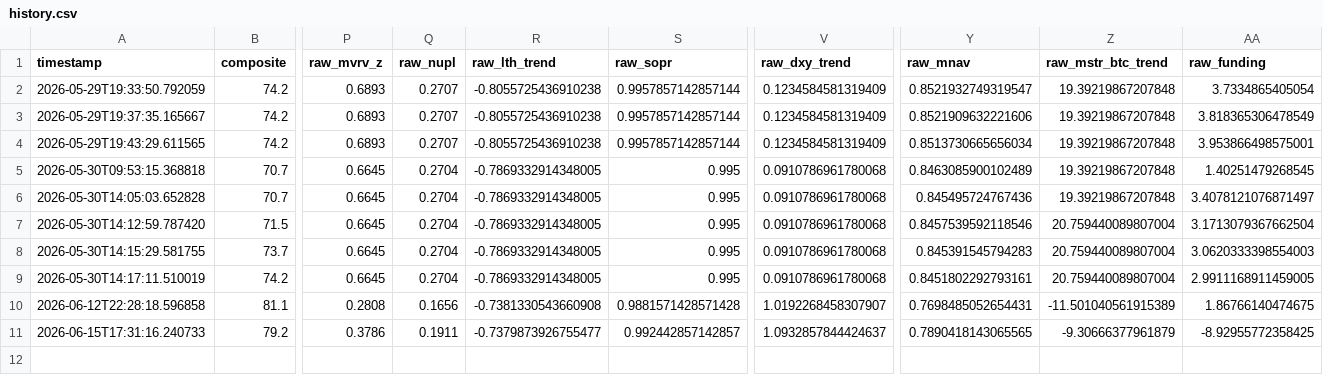
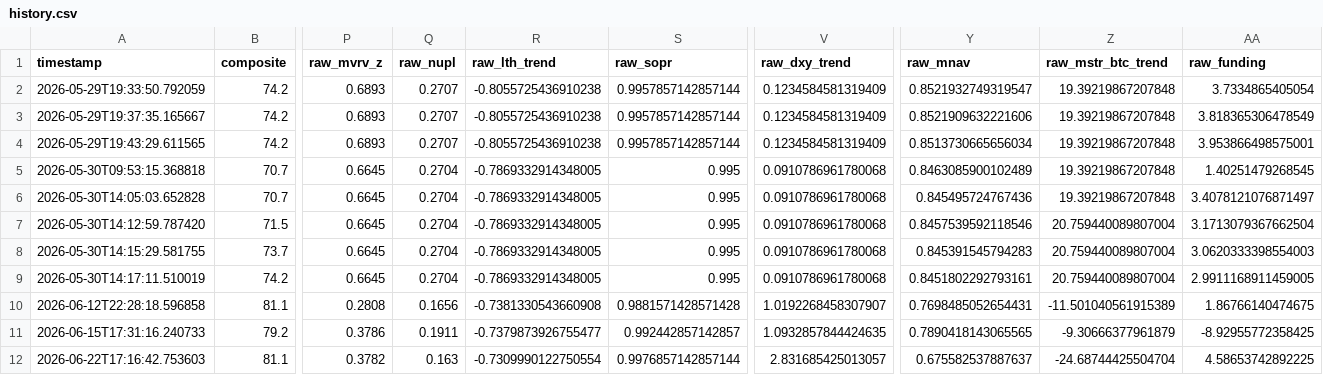
Before and after one commit to micahcranman/nassim-dashboard, a CSV file: docs/history.csv, drawn as a sheet; only a part is shown, gaps mark what is left out; rows hold the shown columns only; the diff names each change by its address in the sheet, - before the commit and + after, or states it on an @@ line.

```diff
--- a/docs/history.csv
+++ b/docs/history.csv
-V11 (raw_dxy_trend): 1.0932857844424637
+V11 (raw_dxy_trend): 1.0932857844424635
+row 12: 2026-06-22T17:16:42.753603 | 81.1 | 0.3782 | 0.163 | -0.7309990122750554 | 0.9976857142857144 | 2.831685425013057 | 0.675582537887637 | -24.68744425504704 | 4.58653742892225
```
Also changed, not shown: outputs/history.csv, 7 other files.
